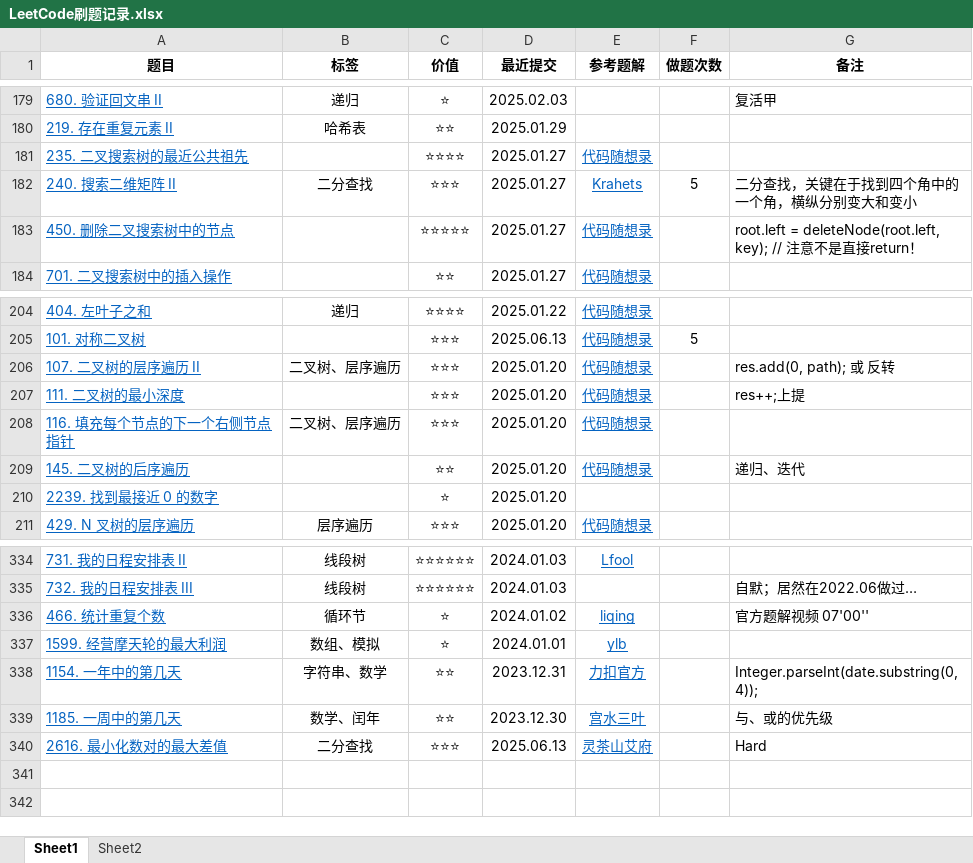
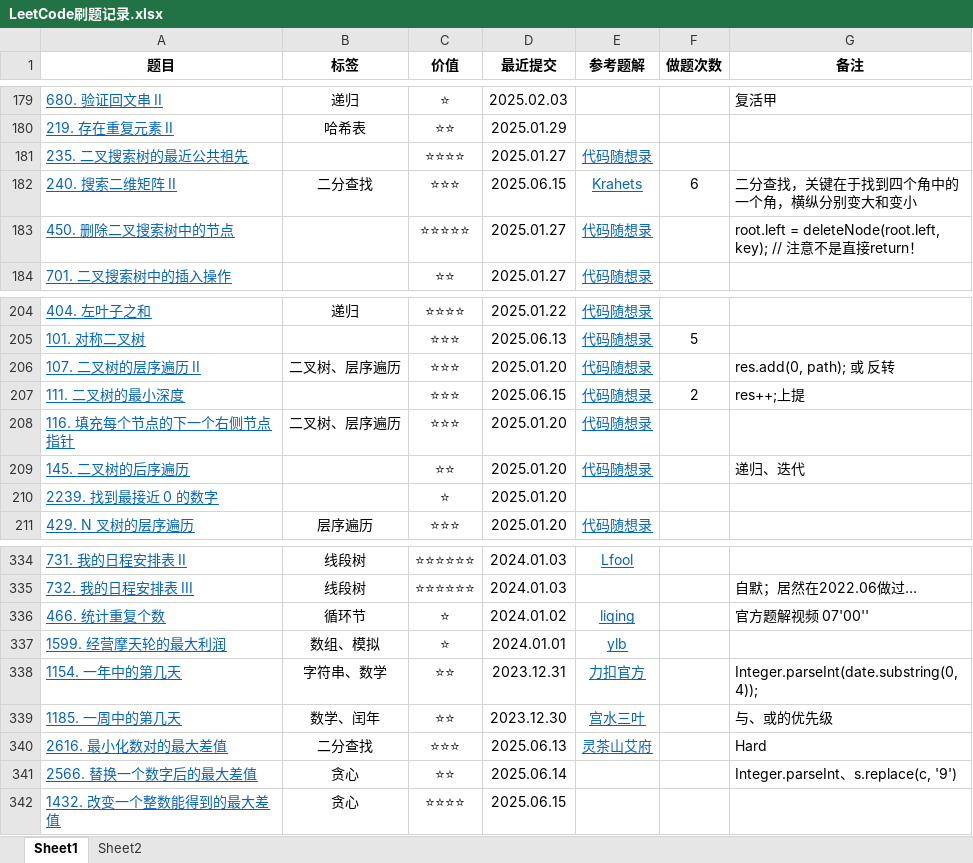
Before and after one commit to curforever/LeetCode, an Excel workbook: 刷题/LeetCode刷题记录.xlsx, sheet Sheet1, drawn as a sheet; only a part is shown, gaps mark what is left out; values as stored, in another font and other column widths than the file's, no borders; conditional formats and table styles not drawn; the diff names each change by its address in the sheet, - before the commit and + after, or states it on an @@ line.

```diff
--- a/刷题/LeetCode刷题记录.xlsx (sheet Sheet1)
+++ b/刷题/LeetCode刷题记录.xlsx (sheet Sheet1)
-D182 (最近提交): 2025.01.27
+D182 (最近提交): 2025.06.15
-F182 (做题次数): 5
+F182 (做题次数): 6
-D207 (最近提交): 2025.01.20
+D207 (最近提交): 2025.06.15
-F207 (做题次数): (empty)
+F207 (做题次数): 2
+row 341: 2566. 替换一个数字后的最大差值 | 贪心 | ⭐⭐ | 2025.06.14 |  |  | Integer.parseInt、s.replace(c, '9')
+row 342: 1432. 改变一个整数能得到的最大差值 | 贪心 | ⭐⭐⭐⭐ | 2025.06.15
```
Also changed, not shown: sheet Sheet2, 11 other files.
